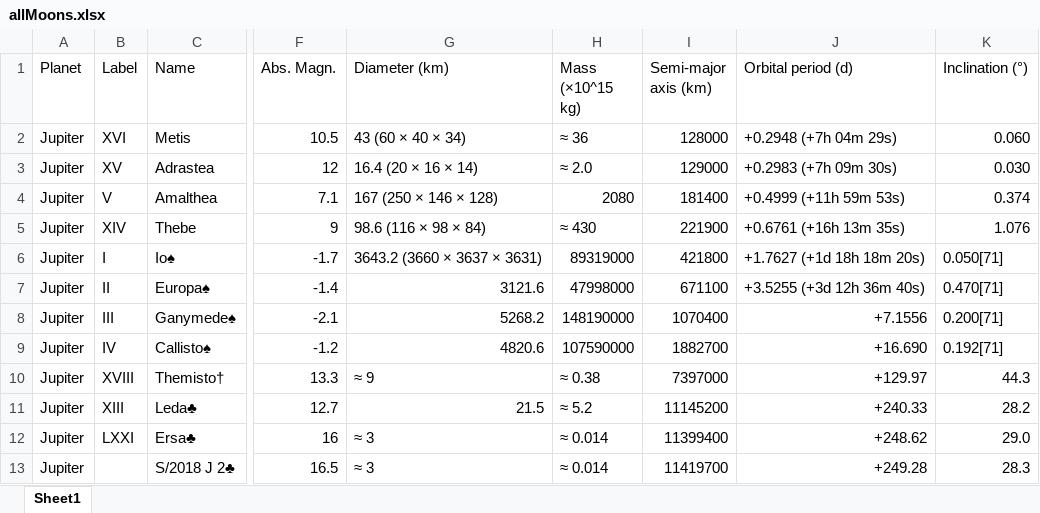
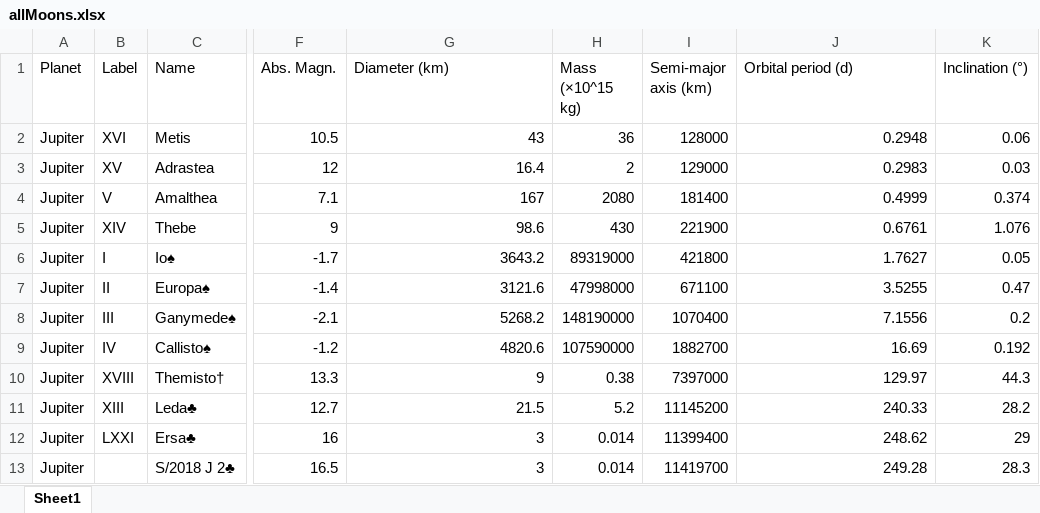
Before and after one commit to jentor67/PlanetsAndMoons, an Excel workbook: temp/allMoons.xlsx, sheet Sheet1, drawn as a sheet; only a part is shown, gaps mark what is left out; values as stored, in another font and other column widths than the file's, no cell formats; the diff covers the shown part only; the diff names each change by its address in the sheet, - before the commit and + after, or states it on an @@ line.

```diff
--- a/temp/allMoons.xlsx (sheet Sheet1)
+++ b/temp/allMoons.xlsx (sheet Sheet1)
-G2 (Diameter (km)): 43 (60 × 40 × 34)
+G2 (Diameter (km)): 43
-H2 (Mass (×10^15 kg)): ≈ 36
+H2 (Mass (×10^15 kg)): 36
-J2 (Orbital period (d)): +0.2948 (+7h 04m 29s)
+J2 (Orbital period (d)): 0.2948
-K2 (Inclination (°)): 0.060
+K2 (Inclination (°)): 0.06
-G3 (Diameter (km)): 16.4 (20 × 16 × 14)
+G3 (Diameter (km)): 16.4
-H3 (Mass (×10^15 kg)): ≈ 2.0
+H3 (Mass (×10^15 kg)): 2
-J3 (Orbital period (d)): +0.2983 (+7h 09m 30s)
+J3 (Orbital period (d)): 0.2983
-K3 (Inclination (°)): 0.030
+K3 (Inclination (°)): 0.03
-G4 (Diameter (km)): 167 (250 × 146 × 128)
+G4 (Diameter (km)): 167
-J4 (Orbital period (d)): +0.4999 (+11h 59m 53s)
+J4 (Orbital period (d)): 0.4999
-G5 (Diameter (km)): 98.6 (116 × 98 × 84)
+G5 (Diameter (km)): 98.6
-H5 (Mass (×10^15 kg)): ≈ 430
+H5 (Mass (×10^15 kg)): 430
-J5 (Orbital period (d)): +0.6761 (+16h 13m 35s)
+J5 (Orbital period (d)): 0.6761
-G6 (Diameter (km)): 3643.2 (3660 × 3637 × 3631)
+G6 (Diameter (km)): 3643.2
-J6 (Orbital period (d)): +1.7627 (+1d 18h 18m 20s)
+J6 (Orbital period (d)): 1.7627
-K6 (Inclination (°)): 0.050[71]
+K6 (Inclination (°)): 0.05
-J7 (Orbital period (d)): +3.5255 (+3d 12h 36m 40s)
+J7 (Orbital period (d)): 3.5255
-K7 (Inclination (°)): 0.470[71]
+K7 (Inclination (°)): 0.47
-J8 (Orbital period (d)): +7.1556
+J8 (Orbital period (d)): 7.1556
-K8 (Inclination (°)): 0.200[71]
+K8 (Inclination (°)): 0.2
-J9 (Orbital period (d)): +16.690
+J9 (Orbital period (d)): 16.69
-K9 (Inclination (°)): 0.192[71]
+K9 (Inclination (°)): 0.192
-G10 (Diameter (km)): ≈ 9
+G10 (Diameter (km)): 9
-H10 (Mass (×10^15 kg)): ≈ 0.38
+H10 (Mass (×10^15 kg)): 0.38
-J10 (Orbital period (d)): +129.97
+J10 (Orbital period (d)): 129.97
-H11 (Mass (×10^15 kg)): ≈ 5.2
+H11 (Mass (×10^15 kg)): 5.2
-J11 (Orbital period (d)): +240.33
+J11 (Orbital period (d)): 240.33
-G12:G13 (Diameter (km)): ≈ 3
+G12:G13 (Diameter (km)): 3
-H12:H13 (Mass (×10^15 kg)): ≈ 0.014
+H12:H13 (Mass (×10^15 kg)): 0.014
-J12 (Orbital period (d)): +248.62
+J12 (Orbital period (d)): 248.62
-K12 (Inclination (°)): 29.0
+K12 (Inclination (°)): 29
-J13 (Orbital period (d)): +249.28
+J13 (Orbital period (d)): 249.28
```
Also changed, not shown: 1211 edited cells elsewhere in this sheet, cell formats, allMoons.xlsx, neptune.xlsx, 14 other files.
